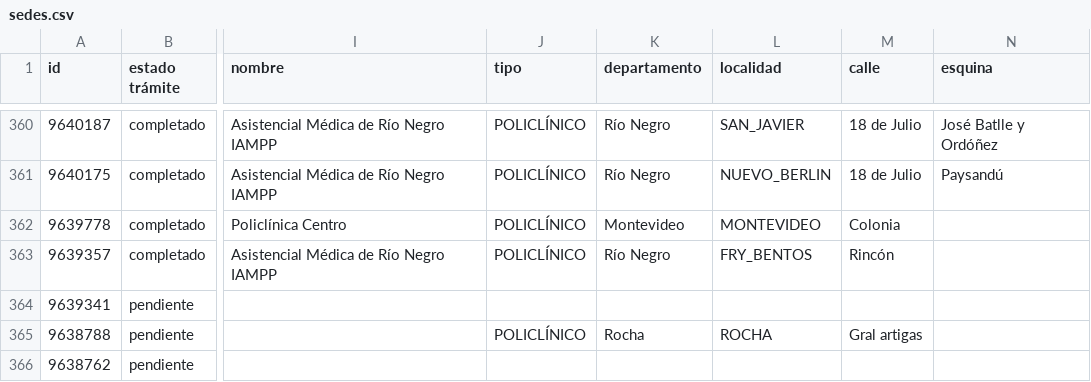
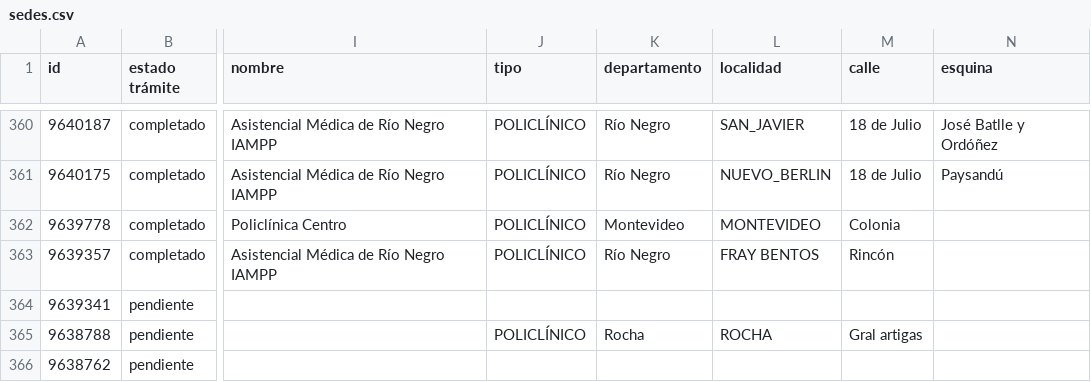
Before and after one commit to datauy/ATuServicio, a CSV file: db/data/2026-1/sedes.csv, drawn as a sheet; only a part is shown, gaps mark what is left out; the diff covers the shown part only; the diff names each change by its address in the sheet, - before the commit and + after, or states it on an @@ line.

```diff
--- a/db/data/2026-1/sedes.csv
+++ b/db/data/2026-1/sedes.csv
-L363 (localidad): FRY_BENTOS
+L363 (localidad): FRAY BENTOS
```
Also changed, not shown: 5 edited cells elsewhere in this file, 2 other files.
